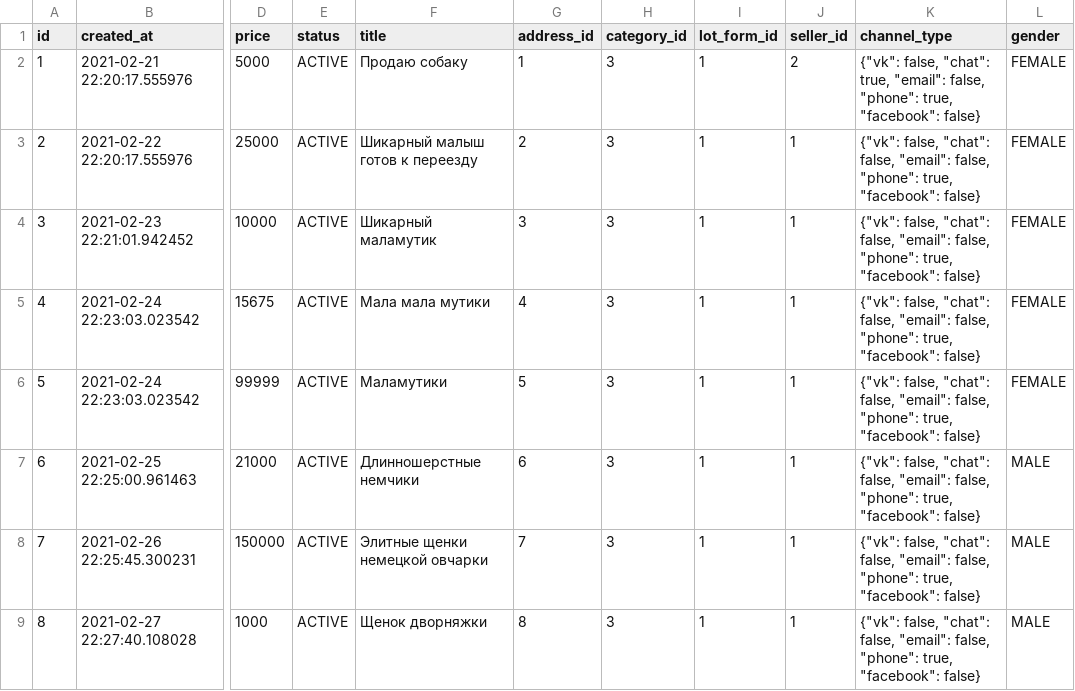
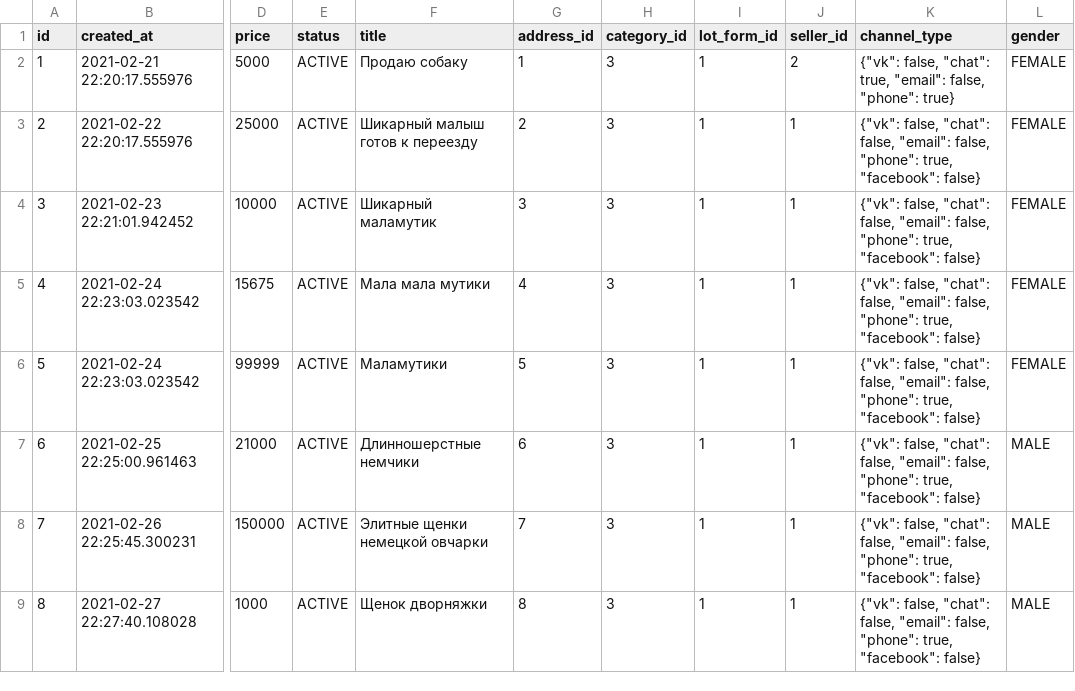
Before and after one commit to ZveronHSE/backend_new, a CSV file: lot_service/src/main/resources/db/data/lot.csv, drawn as a sheet; only a part is shown, gaps mark what is left out; the diff names each change by its address in the sheet, - before the commit and + after, or states it on an @@ line.

```diff
--- a/lot_service/src/main/resources/db/data/lot.csv
+++ b/lot_service/src/main/resources/db/data/lot.csv
-K2 (channel_type): …false, "phone": true, "facebook": false}
+K2 (channel_type): …false, "phone": true}
```
Also changed, not shown: 9 other files.
